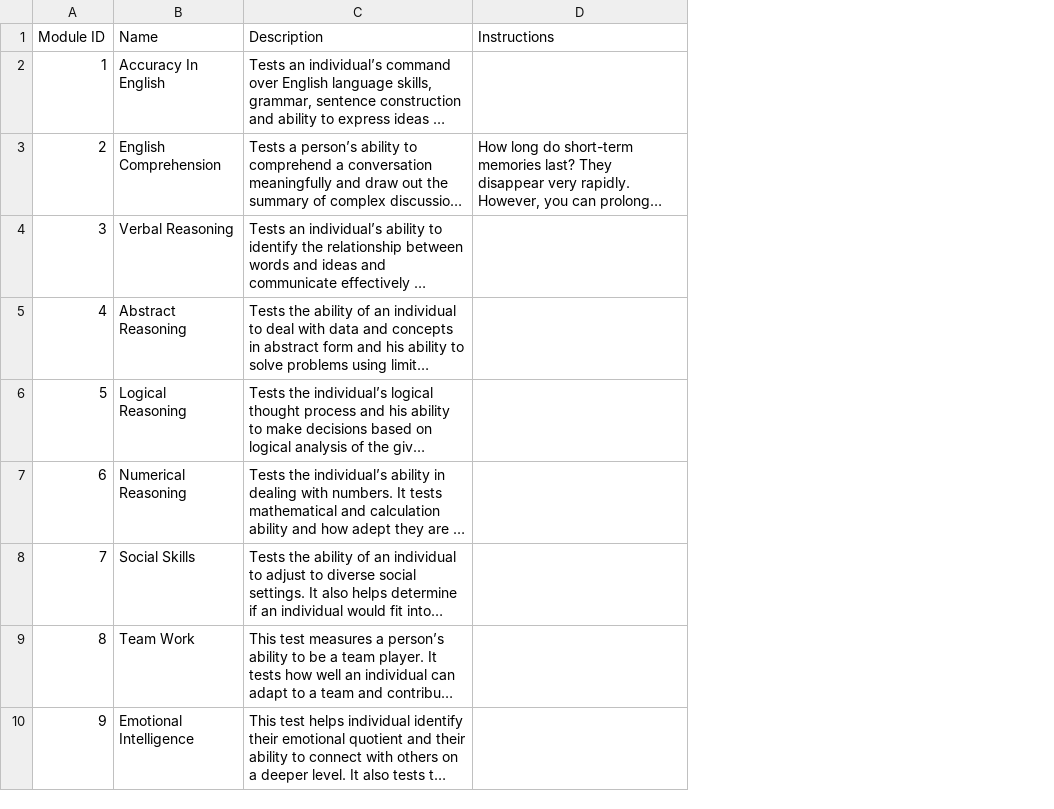
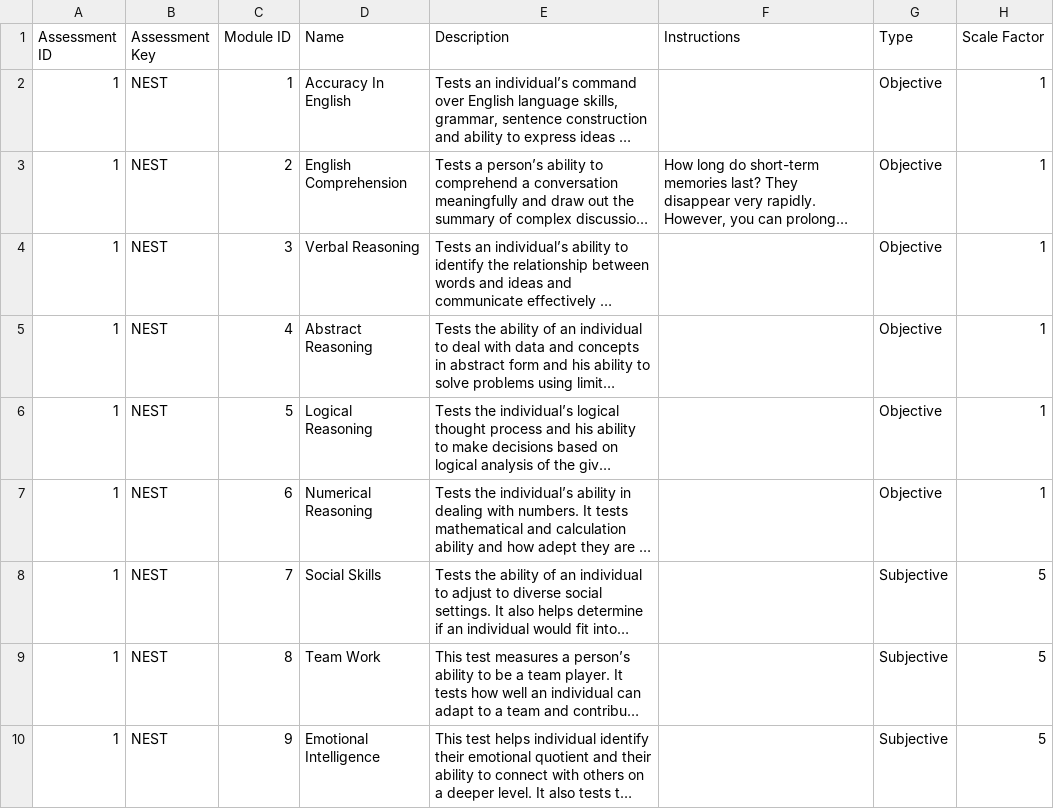
Before and after one commit to aarya-bhatia/assesspro-website, a CSV file: resources/csv/Modules.csv, drawn as a sheet; only a part is shown; long unchanged cells end in …; the diff covers the shown part only; the diff names each change by its address in the sheet, - before the commit and + after, or states it on an @@ line.

Commit message:
refactoring module and assessment models

```diff
--- a/resources/csv/Modules.csv
+++ b/resources/csv/Modules.csv
+column A (Assessment ID), rows 2-10: all 1
+column B (Assessment Key), rows 2-10: all NEST
+column G (Type), rows 2-10: Objective | Objective | Objective | Objective | Objective | Objective | Subjective | Subjective | Subjective
+column H (Scale Factor), rows 2-10: 1 | 1 | 1 | 1 | 1 | 1 | 5 | 5 | 5
```
Also changed, not shown: 20 removed rows elsewhere in this file, 14 other files.
